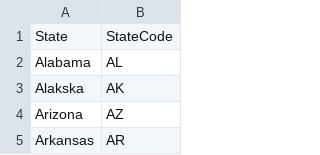
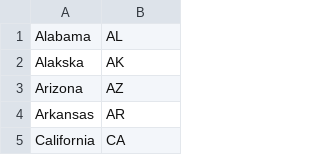
Before and after one commit to fnleech/CIS550-Project, a CSV file: latlongdata/StateStateCode.csv, drawn as a sheet; only a part is shown; the shorter side is filled out with more unchanged rows; the diff names each change by its address in the sheet, - before the commit and + after, or states it on an @@ line.

Commit message:
StateCode update + merge clean up

```diff
--- a/latlongdata/StateStateCode.csv
+++ b/latlongdata/StateStateCode.csv
-row 1: State | StateCode
```
Also changed, not shown: 1 other file.
